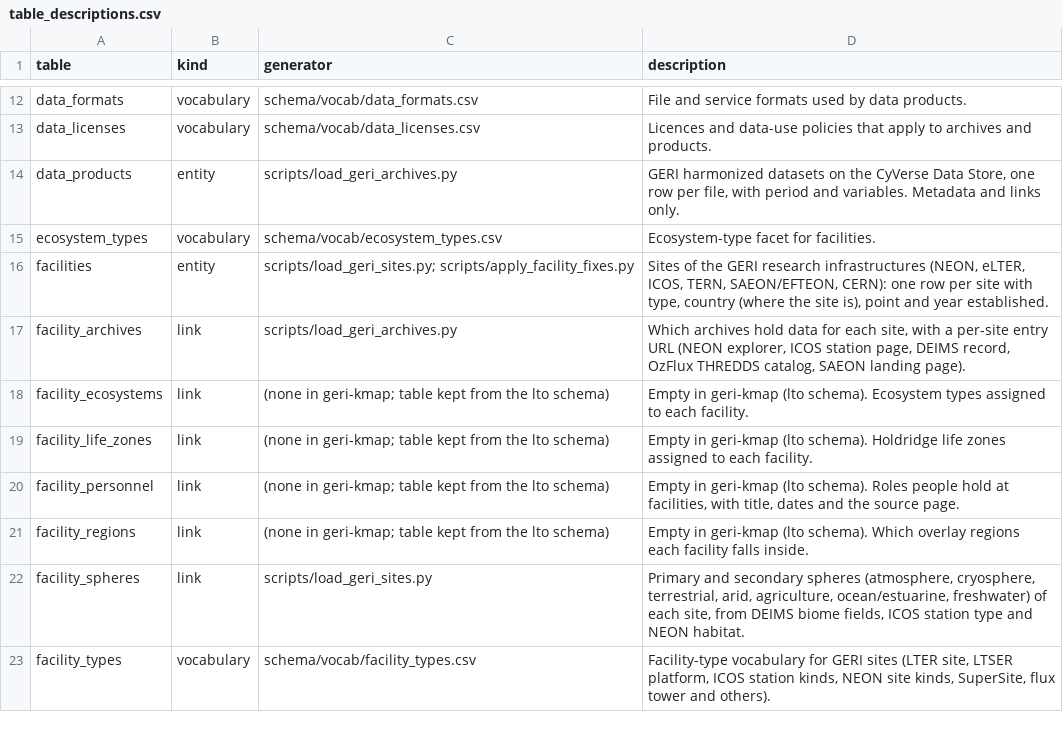
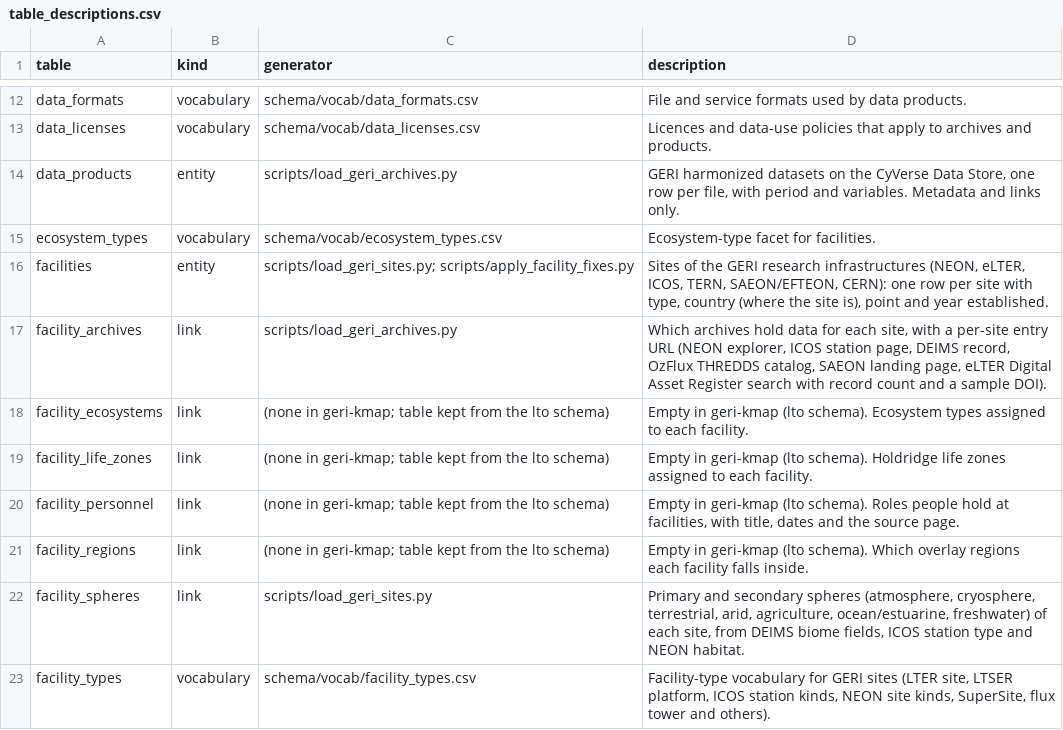
Before and after one commit to tyson-swetnam/geri-kmap, a CSV file: schema/table_descriptions.csv, drawn as a sheet; only a part is shown, gaps mark what is left out.

```diff
--- a/schema/table_descriptions.csv
+++ b/schema/table_descriptions.csv
@@ -16,3 +16,3 @@ ecosystem_types,vocabulary,schema/vocab/ecosystem_types.csv,Ecosystem-type facet
 facilities,entity,scripts/load_geri_sites.py; scripts/apply_facility_fixes.py,"Sites of the GERI research infrastructures (NEON, eLTER, ICOS, TERN, SAEON/EFTEON, CERN): one row per site with type, country (where the site is), point and year established."
-facility_archives,link,scripts/load_geri_archives.py,"Which archives hold data for each site, with a per-site entry URL (NEON explorer, ICOS station page, DEIMS record, OzFlux THREDDS catalog, SAEON landing page)."
+facility_archives,link,scripts/load_geri_archives.py,"Which archives hold data for each site, with a per-site entry URL (NEON explorer, ICOS station page, DEIMS record, OzFlux THREDDS catalog, SAEON landing page, eLTER Digital Asset Register search with record count and a sample DOI)."
 facility_ecosystems,link,(none in geri-kmap; table kept from the lto schema),Empty in geri-kmap (lto schema). Ecosystem types assigned to each facility.
```
